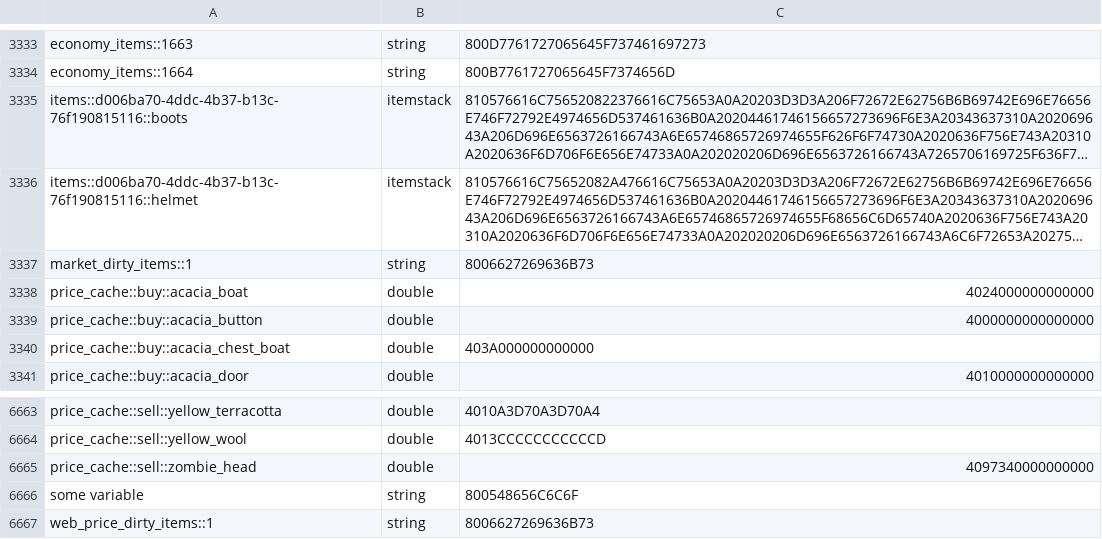
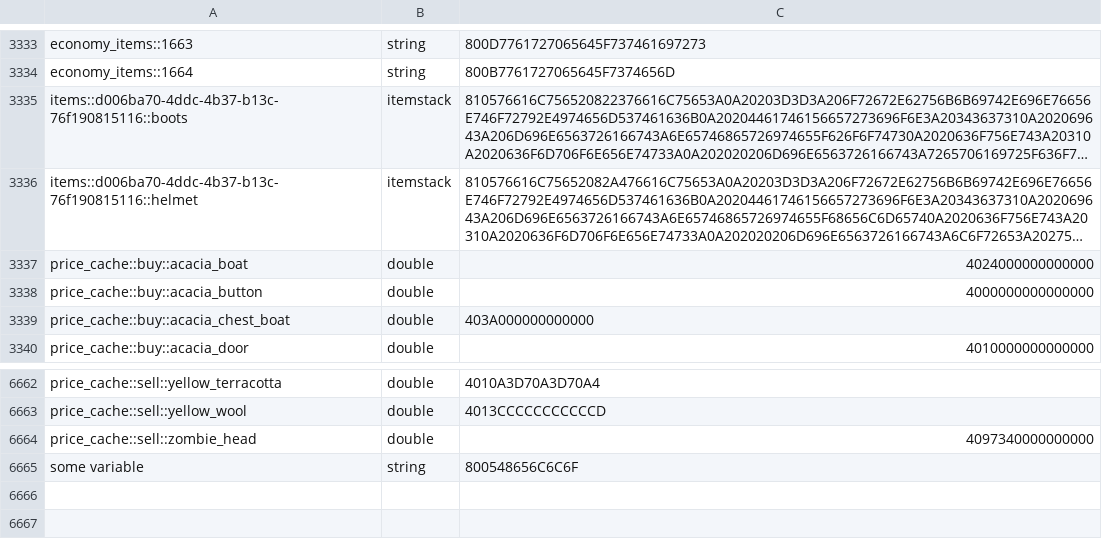
Before and after one commit to RyanYu0118/MCWWS, a CSV file: plugins/Skript/variables.csv, drawn as a sheet; only a part is shown, gaps mark what is left out; long unchanged cells end in …; the diff names each change by its address in the sheet, - before the commit and + after, or states it on an @@ line.

```diff
--- a/plugins/Skript/variables.csv
+++ b/plugins/Skript/variables.csv
-row 3337: market_dirty_items::1 | string | 8006627269636B73
-row 6667: web_price_dirty_items::1 | string | 8006627269636B73
```
Also changed, not shown: plugins/Skript/scripts/web/data/price_history.csv, 25 other files.
